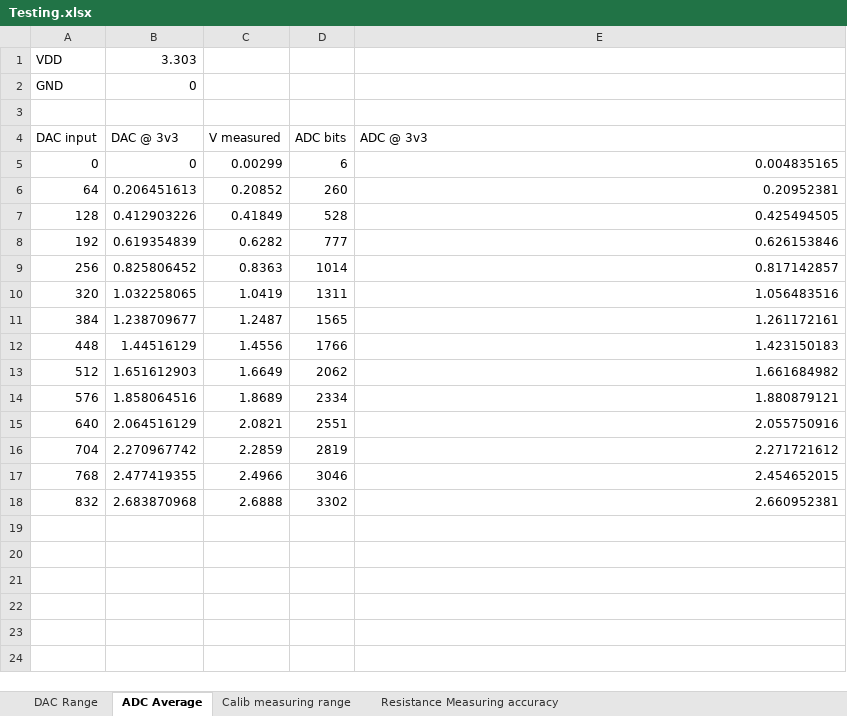
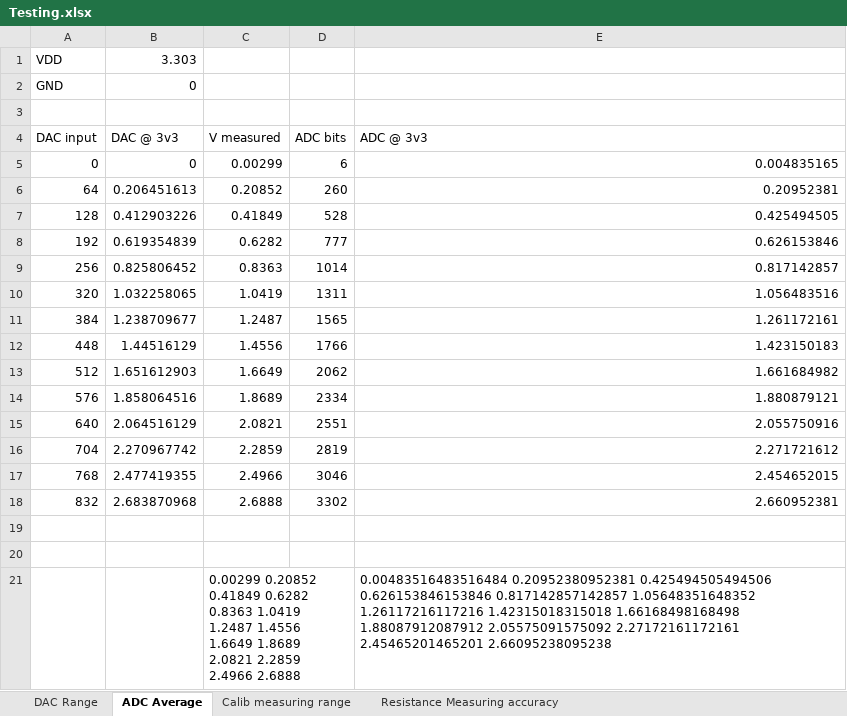
Before and after one commit to Carciax/EEE4022S_Salinity_JCP24-03, an Excel workbook: Testing.xlsx, sheet ADC Average, drawn as a sheet; values as stored, in another font and other column widths than the file's, no borders; charts and pictures not drawn; the diff names each change by its address in the sheet, - before the commit and + after, or states it on an @@ line.

```diff
--- a/Testing.xlsx (sheet ADC Average)
+++ b/Testing.xlsx (sheet ADC Average)
+row 19: (empty)
+row 20: (empty)
+row 21:  |  | 0.00299 0.20852 0.41849 0.6282 0.8363 1.0419 1.2487 1.4556 1.6649 1.8689 2.0821 2.2859 2.4966 2.6888 |  | 0.00483516483516484 0.20952380952381 0.425494505494506 0.626153846153846 0.817142857142857 1.05648351648352 1.26117216117216 1.42315018315018 1.66168498168498 1.88087912087912 2.05575091575092 2.27172161172161 2.45465201465201 2.66095238095238
```
Also changed, not shown: sheet Resistance Measuring accuracy, sheet DAC Range, charts or pictures, 37 other files.
